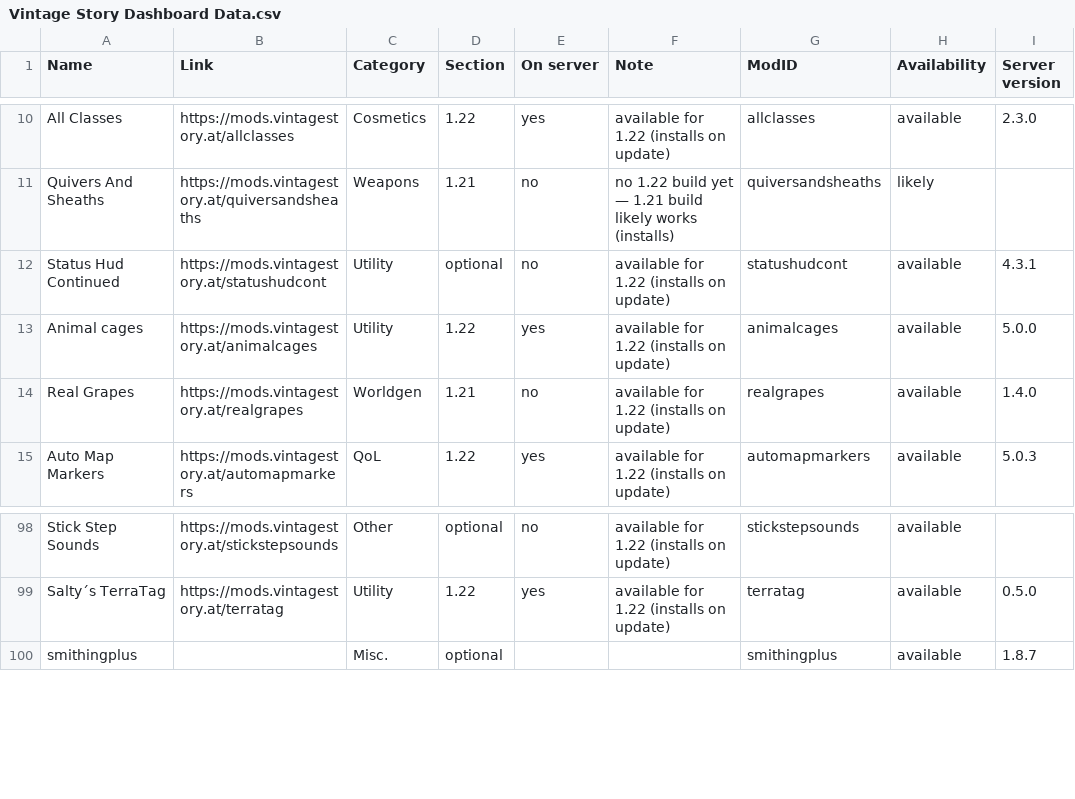
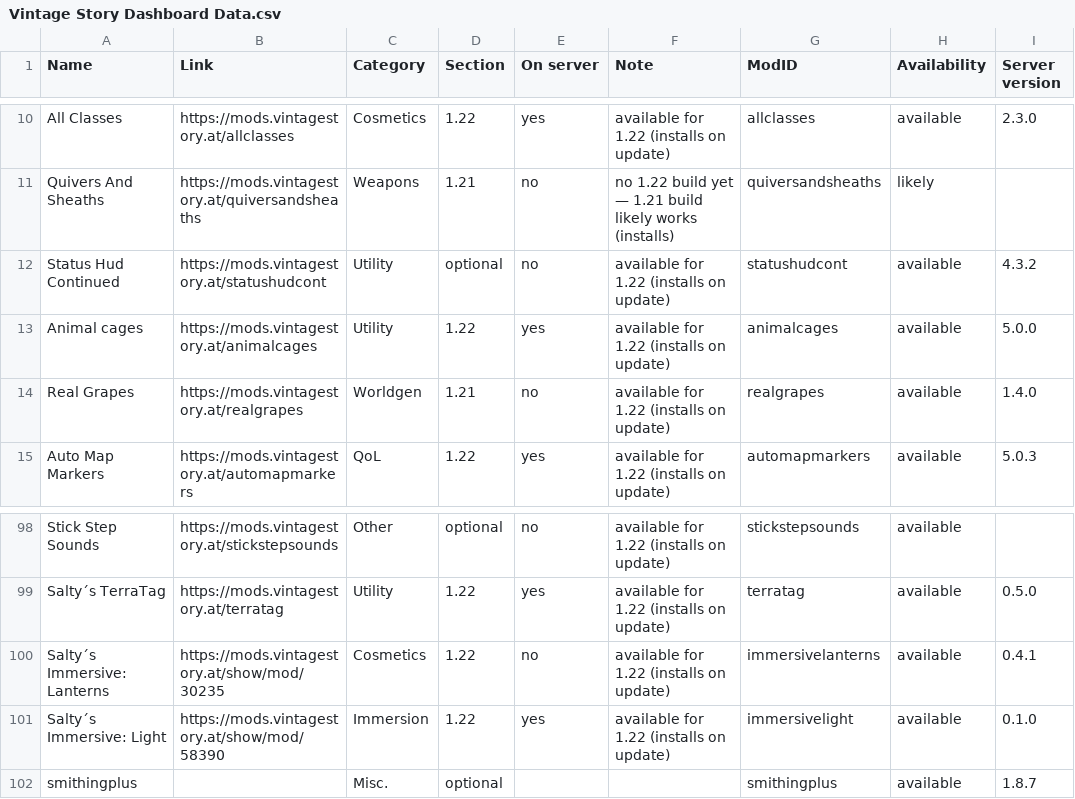
Before and after one commit to ConnyZs/VintageStory, a CSV file: Vintage Story Dashboard Data.csv, drawn as a sheet; only a part is shown, gaps mark what is left out.

```diff
--- a/Vintage Story Dashboard Data.csv
+++ b/Vintage Story Dashboard Data.csv
@@ -11,3 +11,3 @@ All Classes,https://mods.vintagestory.at/allclasses,Cosmetics,1.22,yes,available
 Quivers And Sheaths,https://mods.vintagestory.at/quiversandsheaths,Weapons,1.21,no,no 1.22 build yet — 1.21 build likely works (installs),quiversandsheaths,likely,
-Status Hud Continued,https://mods.vintagestory.at/statushudcont,Utility,optional,no,available for 1.22 (installs on update),statushudcont,available,4.3.1
+Status Hud Continued,https://mods.vintagestory.at/statushudcont,Utility,optional,no,available for 1.22 (installs on update),statushudcont,available,4.3.2
 Animal cages,https://mods.vintagestory.at/animalcages,Utility,1.22,yes,available for 1.22 (installs on update),animalcages,available,5.0.0
@@ -99,2 +99,4 @@ Stick Step Sounds,https://mods.vintagestory.at/stickstepsounds,Other,optional,no
 Salty´s TerraTag,https://mods.vintagestory.at/terratag,Utility,1.22,yes,available for 1.22 (installs on update),terratag,available,0.5.0
+Salty´s Immersive: Lanterns,https://mods.vintagestory.at/show/mod/30235,Cosmetics,1.22,no,available for 1.22 (installs on update),immersivelanterns,available,0.4.1
+Salty´s Immersive: Light,https://mods.vintagestory.at/show/mod/58390,Immersion,1.22,yes,available for 1.22 (installs on update),immersivelight,available,0.1.0
 smithingplus,,Misc.,optional,,,smithingplus,available,1.8.7
```
Also changed, not shown: 7 other files.
